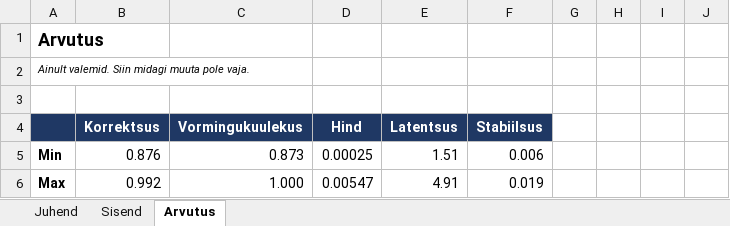
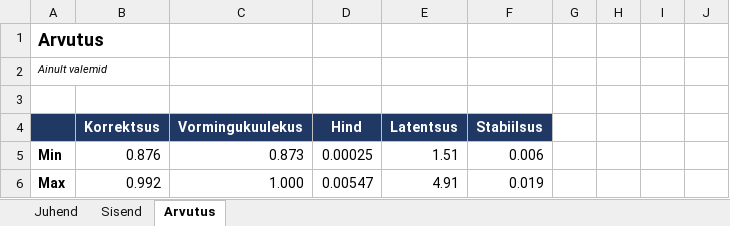
Before and after one commit to rakuu-exe/keelemudeli-valik, an Excel workbook: analysis/wsm_check.xlsx, sheet Arvutus, drawn as a sheet; only a part is shown; values as stored, in another font and other column widths than the file's, no borders; charts and pictures and conditional formats not drawn; the diff names each change by its address in the sheet, - before the commit and + after, or states it on an @@ line.

```diff
--- a/analysis/wsm_check.xlsx (sheet Arvutus)
+++ b/analysis/wsm_check.xlsx (sheet Arvutus)
-A2: Ainult valemid. Siin midagi muuta pole vaja.
+A2: Ainult valemid
```
Also changed, not shown: sheet Sisend, sheet Juhend, 2 other files.
